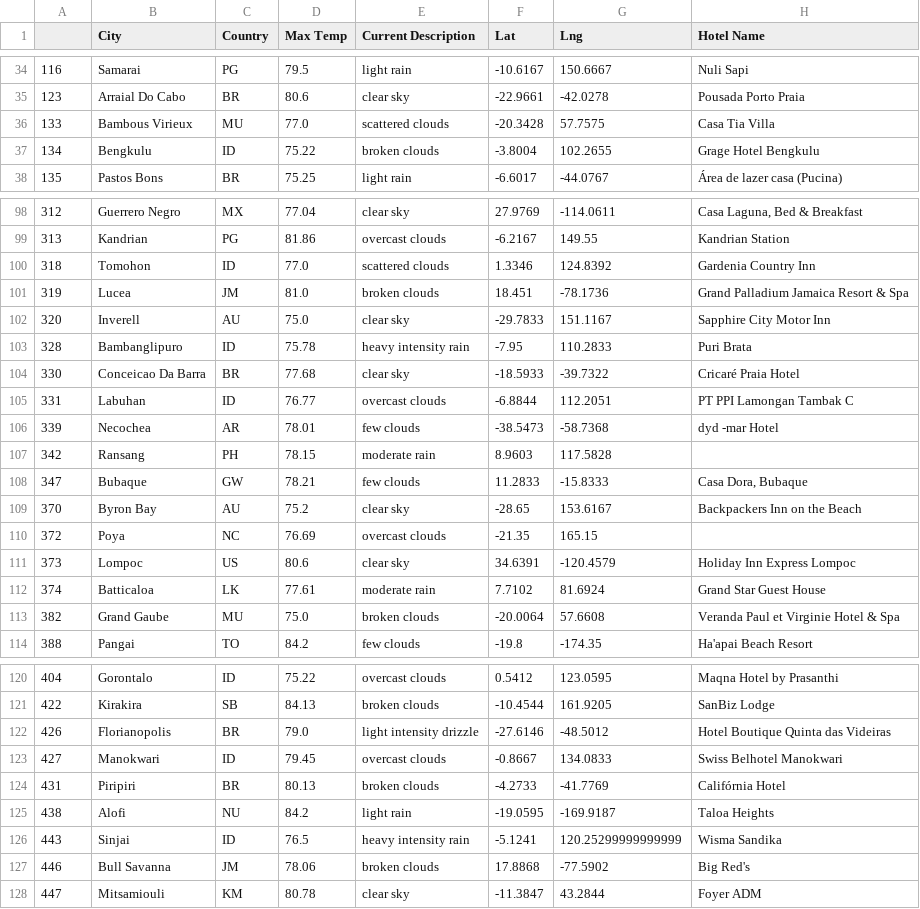
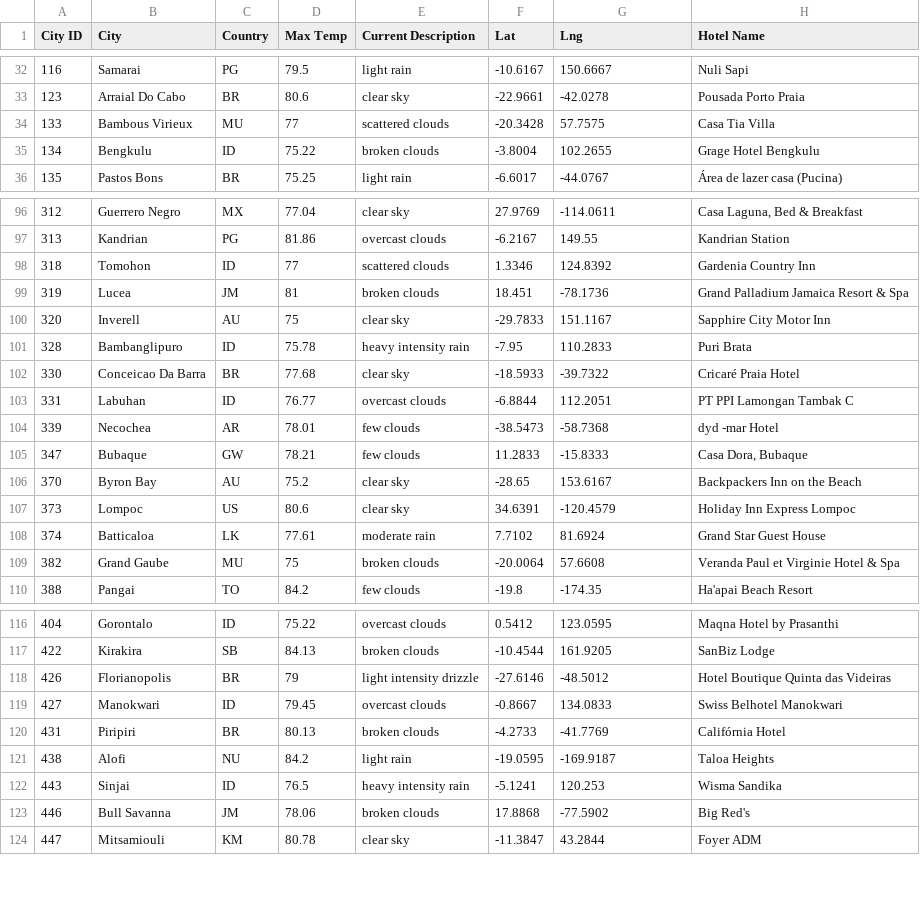
Before and after one commit to AsaHolley/World_Weather_Analysis, a CSV file: Weather_database/WeatherPy_Vacation.csv, drawn as a sheet; only a part is shown, gaps mark what is left out; the diff covers the shown part only.

```diff
--- a/Weather_database/WeatherPy_Vacation.csv
+++ b/Weather_database/WeatherPy_Vacation.csv
@@ -1 +1 @@
-,City,Country,Max Temp,Current Description,Lat,Lng,Hotel Name
+City ID,City,Country,Max Temp,Current Description,Lat,Lng,Hotel Name
@@ -35,3 +33,3 @@
 123,Arraial Do Cabo,BR,80.6,clear sky,-22.9661,-42.0278,Pousada Porto Praia
-133,Bambous Virieux,MU,77.0,scattered clouds,-20.3428,57.7575,Casa Tia Villa
+133,Bambous Virieux,MU,77,scattered clouds,-20.3428,57.7575,Casa Tia Villa
 134,Bengkulu,ID,75.22,broken clouds,-3.8004,102.2655,Grage Hotel Bengkulu
@@ -99,5 +97,5 @@
 313,Kandrian,PG,81.86,overcast clouds,-6.2167,149.55,Kandrian Station
-318,Tomohon,ID,77.0,scattered clouds,1.3346,124.8392,Gardenia Country Inn
-319,Lucea,JM,81.0,broken clouds,18.451,-78.1736,Grand Palladium Jamaica Resort & Spa
-320,Inverell,AU,75.0,clear sky,-29.7833,151.1167,Sapphire City Motor Inn
+318,Tomohon,ID,77,scattered clouds,1.3346,124.8392,Gardenia Country Inn
+319,Lucea,JM,81,broken clouds,18.451,-78.1736,Grand Palladium Jamaica Resort & Spa
+320,Inverell,AU,75,clear sky,-29.7833,151.1167,Sapphire City Motor Inn
 328,Bambanglipuro,ID,75.78,heavy intensity rain,-7.95,110.2833,Puri Brata
@@ -106,9 +104,7 @@
 339,Necochea,AR,78.01,few clouds,-38.5473,-58.7368,dyd -mar Hotel
-342,Ransang,PH,78.15,moderate rain,8.9603,117.5828,
 347,Bubaque,GW,78.21,few clouds,11.2833,-15.8333,"Casa Dora, Bubaque"
 370,Byron Bay,AU,75.2,clear sky,-28.65,153.6167,Backpackers Inn on the Beach
-372,Poya,NC,76.69,overcast clouds,-21.35,165.15,
 373,Lompoc,US,80.6,clear sky,34.6391,-120.4579,Holiday Inn Express Lompoc
 374,Batticaloa,LK,77.61,moderate rain,7.7102,81.6924,Grand Star Guest House
-382,Grand Gaube,MU,75.0,broken clouds,-20.0064,57.6608,Veranda Paul et Virginie Hotel & Spa
+382,Grand Gaube,MU,75,broken clouds,-20.0064,57.6608,Veranda Paul et Virginie Hotel & Spa
 388,Pangai,TO,84.2,few clouds,-19.8,-174.35,Ha'apai Beach Resort
@@ -121,3 +117,3 @@
 422,Kirakira,SB,84.13,broken clouds,-10.4544,161.9205,SanBiz Lodge
-426,Florianopolis,BR,79.0,light intensity drizzle,-27.6146,-48.5012,Hotel Boutique Quinta das Videiras
+426,Florianopolis,BR,79,light intensity drizzle,-27.6146,-48.5012,Hotel Boutique Quinta das Videiras
 427,Manokwari,ID,79.45,overcast clouds,-0.8667,134.0833,Swiss Belhotel Manokwari
@@ -125,3 +121,3 @@
 438,Alofi,NU,84.2,light rain,-19.0595,-169.9187,Taloa Heights
-443,Sinjai,ID,76.5,heavy intensity rain,-5.1241,120.25299999999999,Wisma Sandika
+443,Sinjai,ID,76.5,heavy intensity rain,-5.1241,120.253,Wisma Sandika
 446,Bull Savanna,JM,78.06,broken clouds,17.8868,-77.5902,Big Red's
```
Also changed, not shown: 5 removed rows and 29 edited cells elsewhere in this file, 2 other files.
